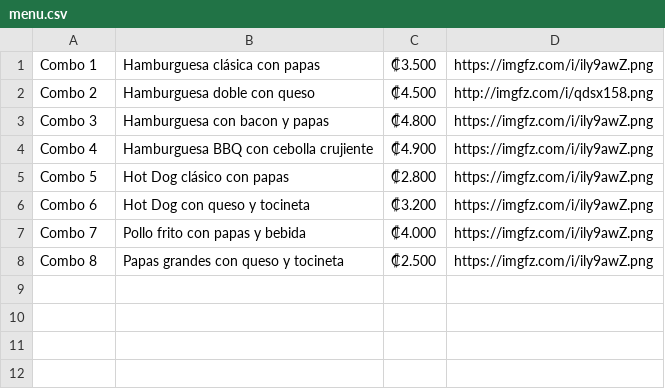
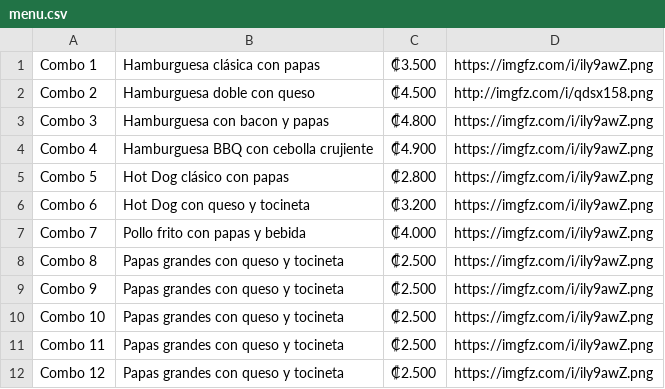
Before and after one commit to Zeta33/demo, a CSV file: menu.csv, drawn as a sheet; the diff names each change by its address in the sheet, - before the commit and + after, or states it on an @@ line.

Commit message:
Update menu.csv

```diff
--- a/menu.csv
+++ b/menu.csv
+row 9: Combo 9 | Papas grandes con queso y tocineta | ₡2.500 | https://imgfz.com/i/ily9awZ.png
+row 10: Combo 10 | Papas grandes con queso y tocineta | ₡2.500 | https://imgfz.com/i/ily9awZ.png
+row 11: Combo 11 | Papas grandes con queso y tocineta | ₡2.500 | https://imgfz.com/i/ily9awZ.png
+row 12: Combo 12 | Papas grandes con queso y tocineta | ₡2.500 | https://imgfz.com/i/ily9awZ.png
```
